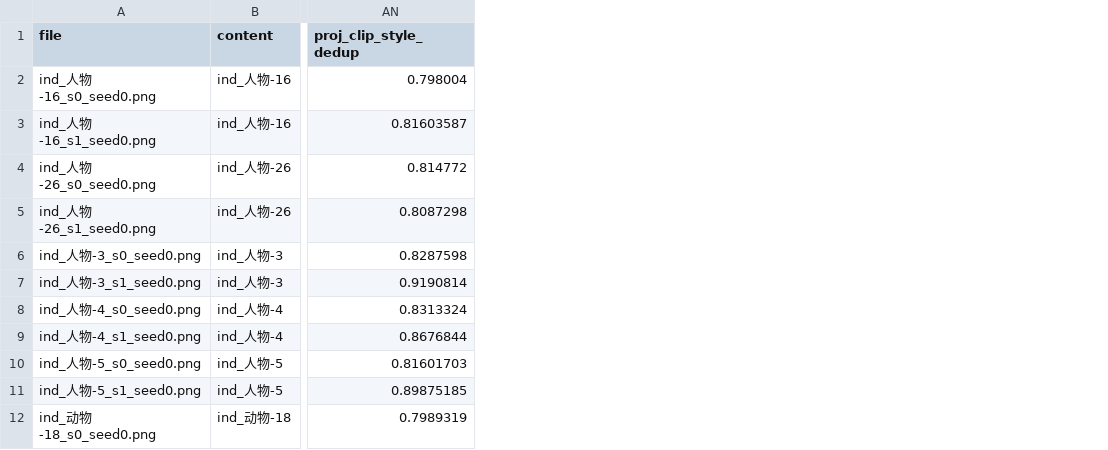
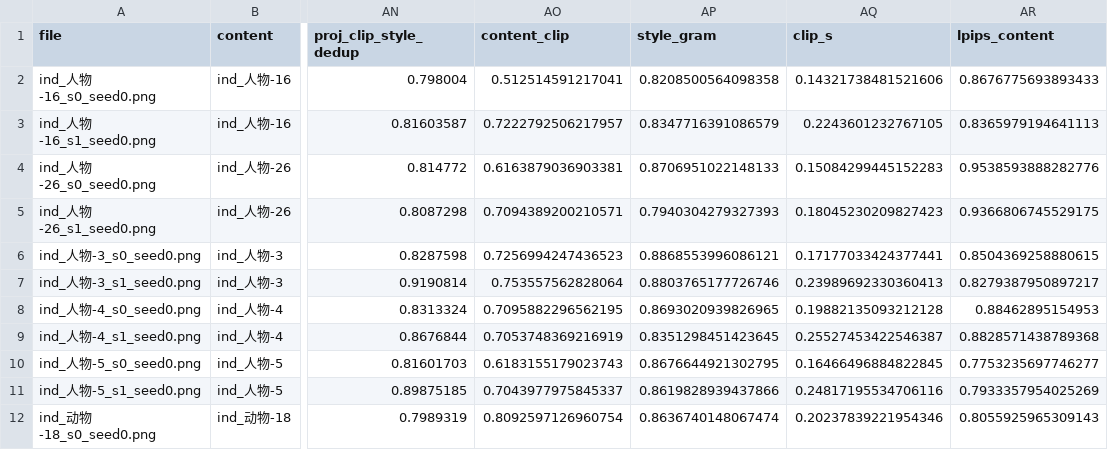
Before and after one commit to lzwhehe/kushulan-papercut-blora, a CSV file: results/cutcraft/metrics/blora/rev_metrics.csv, drawn as a sheet; only a part is shown, gaps mark what is left out; the diff names each change by its address in the sheet, - before the commit and + after, or states it on an @@ line.

```diff
--- a/results/cutcraft/metrics/blora/rev_metrics.csv
+++ b/results/cutcraft/metrics/blora/rev_metrics.csv
+column AO (content_clip), rows 2-12: 0.512514591217041 | 0.7222792506217957 | 0.6163879036903381 | 0.7094389200210571 | 0.7256994247436523 | 0.753557562828064 | 0.7095882296562195 | 0.7053748369216919 | 0.6183155179023743 | 0.7043977975845337 | 0.8092597126960754
+column AP (style_gram), rows 2-12: 0.8208500564098358 | 0.8347716391086579 | 0.8706951022148133 | 0.7940304279327393 | 0.8868553996086121 | 0.8803765177726746 | 0.8693020939826965 | 0.8351298451423645 | 0.8676644921302795 | 0.8619828939437866 | 0.8636740148067474
+column AQ (clip_s), rows 2-12: 0.14321738481521606 | 0.2243601232767105 | 0.15084299445152283 | 0.18045230209827423 | 0.17177033424377441 | 0.23989692330360413 | 0.19882135093212128 | 0.25527453422546387 | 0.16466496884822845 | 0.24817195534706116 | 0.20237839221954346
+column AR (lpips_content), rows 2-12: 0.8676775693893433 | 0.8365979194641113 | 0.9538593888282776 | 0.9366806745529175 | 0.8504369258880615 | 0.8279387950897217 | 0.88462895154953 | 0.8828571438789368 | 0.7753235697746277 | 0.7933357954025269 | 0.8055925965309143
```
Also changed, not shown: results/cutcraft/metrics/cutcraft/rev_metrics.csv, results/cutcraft/metrics/cutline/rev_metrics.csv, 38 other files.
